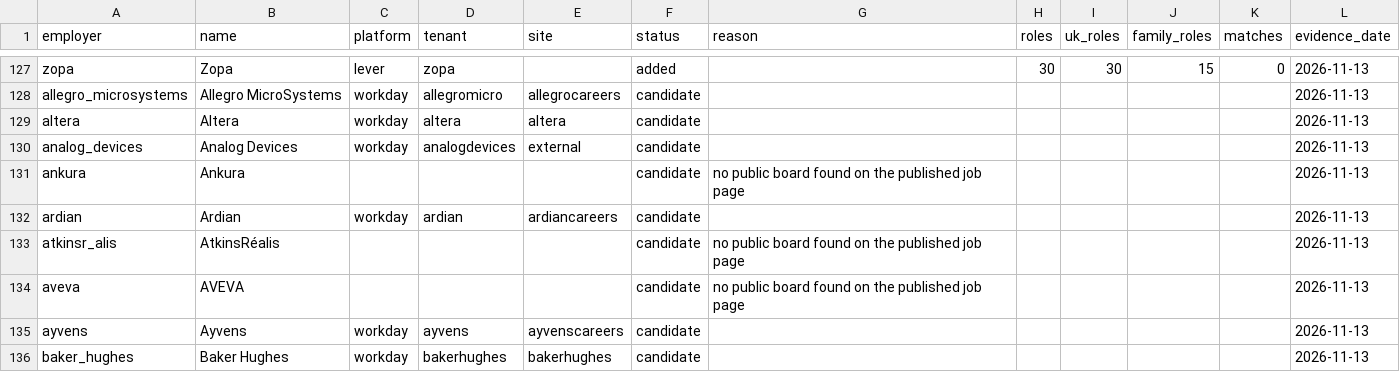
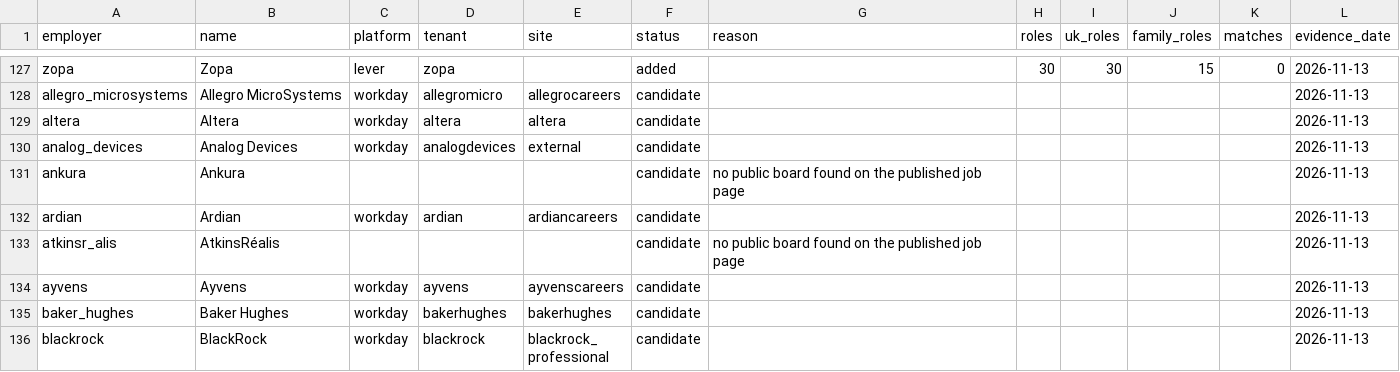
Before and after one commit to hd435/Job-Scout, a CSV file: research/employers.csv, drawn as a sheet; only a part is shown, gaps mark what is left out; the shorter side is filled out with more unchanged rows; removed rows and columns are numbered as before the commit, all else as after; the diff covers the shown part only; the diff names each change by its address in the sheet, - before the commit and + after, or states it on an @@ line.

```diff
--- a/research/employers.csv
+++ b/research/employers.csv
-row 134: aveva | AVEVA |  |  |  | candidate | no public board found on the published job page |  |  |  |  | 2026-11-13
```
Also changed, not shown: 4 added rows, 3 removed rows and 19 edited cells elsewhere in this file, 8 other files.
